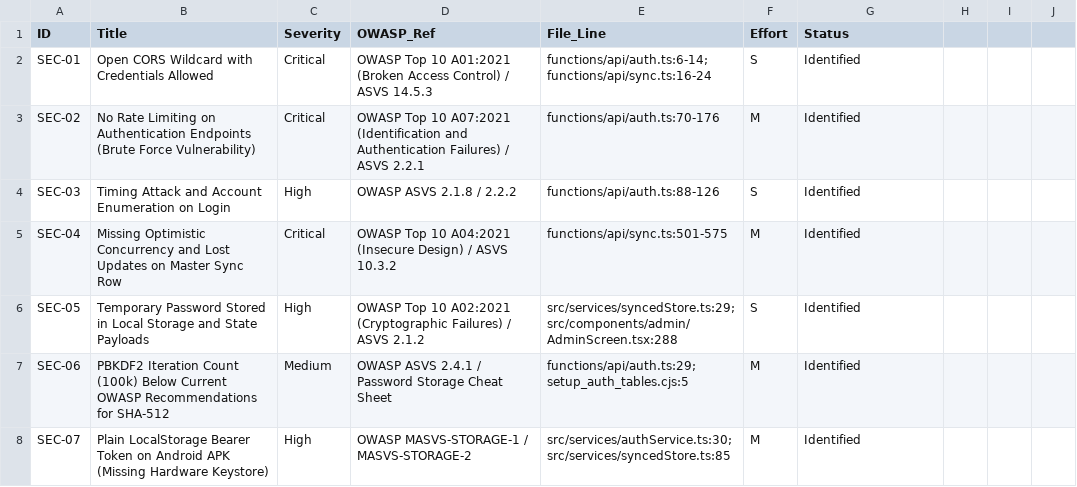
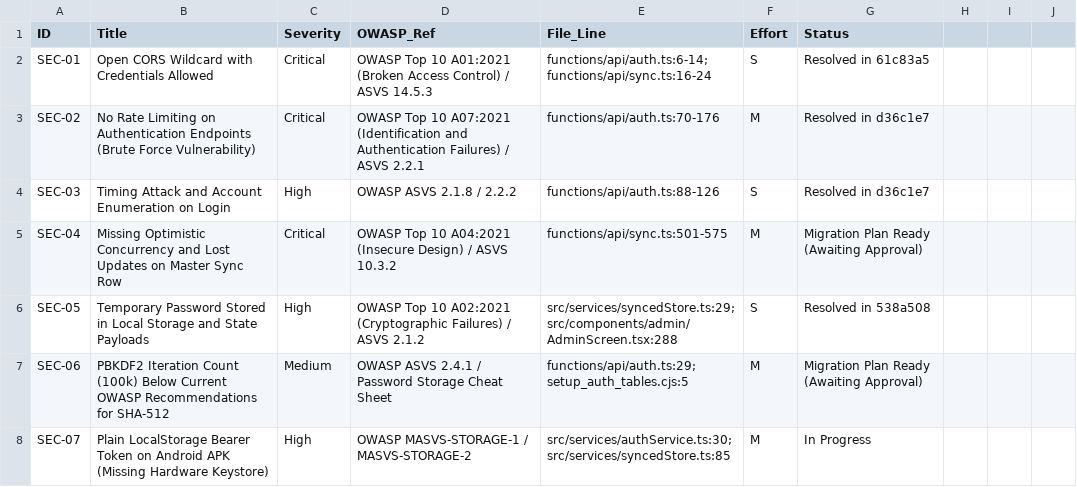
Before and after one commit to yogesh5770/jawanfitness, a CSV file: audit/risk-register.csv, drawn as a sheet; only a part is shown; the diff covers the shown part only.

Commit message:
docs(audit): finalize audit risk register and compiled final report

```diff
--- a/audit/risk-register.csv
+++ b/audit/risk-register.csv
@@ -1,8 +1,8 @@
 ID,Title,Severity,OWASP_Ref,File_Line,Effort,Status
-SEC-01,Open CORS Wildcard with Credentials Allowed,Critical,OWASP Top 10 A01:2021 (Broken Access Control) / ASVS 14.5.3,functions/api/auth.ts:6-14; functions/api/sync.ts:16-24,S,Identified
-SEC-02,No Rate Limiting on Authentication Endpoints (Brute Force Vulnerability),Critical,OWASP Top 10 A07:2021 (Identification and Authentication Failures) / ASVS 2.2.1,functions/api/auth.ts:70-176,M,Identified
-SEC-03,Timing Attack and Account Enumeration on Login,High,OWASP ASVS 2.1.8 / 2.2.2,functions/api/auth.ts:88-126,S,Identified
-SEC-04,Missing Optimistic Concurrency and Lost Updates on Master Sync Row,Critical,OWASP Top 10 A04:2021 (Insecure Design) / ASVS 10.3.2,functions/api/sync.ts:501-575,M,Identified
-SEC-05,Temporary Password Stored in Local Storage and State Payloads,High,OWASP Top 10 A02:2021 (Cryptographic Failures) / ASVS 2.1.2,src/services/syncedStore.ts:29; src/components/admin/AdminScreen.tsx:288,S,Identified
-SEC-06,PBKDF2 Iteration Count (100k) Below Current OWASP Recommendations for SHA-512,Medium,OWASP ASVS 2.4.1 / Password Storage Cheat Sheet,functions/api/auth.ts:29; setup_auth_tables.cjs:5,M,Identified
-SEC-07,Plain LocalStorage Bearer Token on Android APK (Missing Hardware Keystore),High,OWASP MASVS-STORAGE-1 / MASVS-STORAGE-2,src/services/authService.ts:30; src/services/syncedStore.ts:85,M,Identified
+SEC-01,Open CORS Wildcard with Credentials Allowed,Critical,OWASP Top 10 A01:2021 (Broken Access Control) / ASVS 14.5.3,functions/api/auth.ts:6-14; functions/api/sync.ts:16-24,S,Resolved in 61c83a5
+SEC-02,No Rate Limiting on Authentication Endpoints (Brute Force Vulnerability),Critical,OWASP Top 10 A07:2021 (Identification and Authentication Failures) / ASVS 2.2.1,functions/api/auth.ts:70-176,M,Resolved in d36c1e7
+SEC-03,Timing Attack and Account Enumeration on Login,High,OWASP ASVS 2.1.8 / 2.2.2,functions/api/auth.ts:88-126,S,Resolved in d36c1e7
+SEC-04,Missing Optimistic Concurrency and Lost Updates on Master Sync Row,Critical,OWASP Top 10 A04:2021 (Insecure Design) / ASVS 10.3.2,functions/api/sync.ts:501-575,M,Migration Plan Ready (Awaiting Approval)
+SEC-05,Temporary Password Stored in Local Storage and State Payloads,High,OWASP Top 10 A02:2021 (Cryptographic Failures) / ASVS 2.1.2,src/services/syncedStore.ts:29; src/components/admin/AdminScreen.tsx:288,S,Resolved in 538a508
+SEC-06,PBKDF2 Iteration Count (100k) Below Current OWASP Recommendations for SHA-512,Medium,OWASP ASVS 2.4.1 / Password Storage Cheat Sheet,functions/api/auth.ts:29; setup_auth_tables.cjs:5,M,Migration Plan Ready (Awaiting Approval)
+SEC-07,Plain LocalStorage Bearer Token on Android APK (Missing Hardware Keystore),High,OWASP MASVS-STORAGE-1 / MASVS-STORAGE-2,src/services/authService.ts:30; src/services/syncedStore.ts:85,M,In Progress
```
Also changed, not shown: 2 added rows and 6 edited cells elsewhere in this file, 1 other file.
